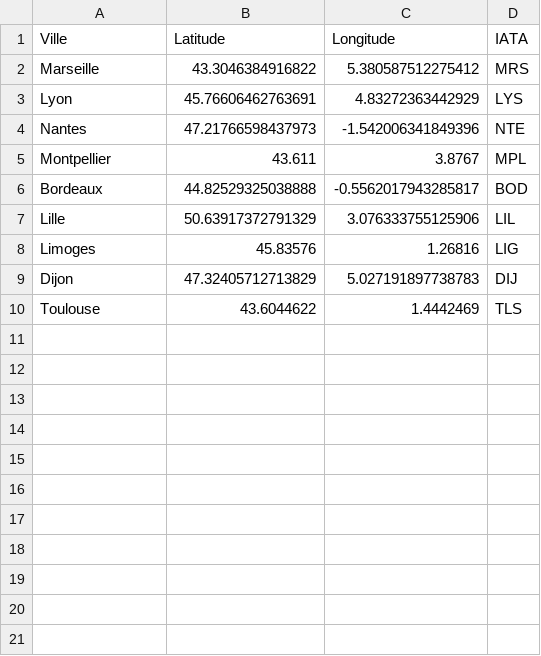
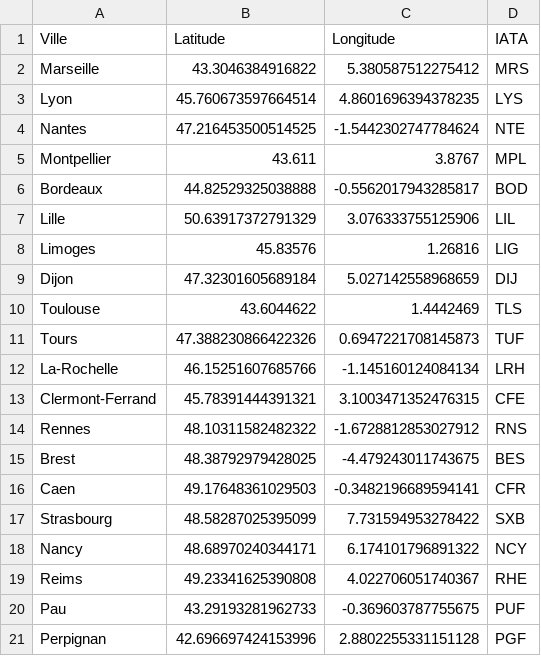
Before and after one commit to adatechschool/GreenHub, a CSV file: greenhub/src/main/java/com/greenhub/repository/cities.csv, drawn as a sheet.

Commit message:
first optimizations of main algo

```diff
--- a/greenhub/src/main/java/com/greenhub/repository/cities.csv
+++ b/greenhub/src/main/java/com/greenhub/repository/cities.csv
@@ -2,4 +2,4 @@ Ville,Latitude,Longitude,IATA
 Marseille,43.3046384916822,5.380587512275412,MRS
-Lyon,45.76606462763691,4.83272363442929,LYS
-Nantes,47.21766598437973,-1.542006341849396,NTE
+Lyon,45.760673597664514,4.8601696394378235,LYS
+Nantes,47.216453500514525,-1.5442302747784624,NTE
 Montpellier,43.611,3.8767,MPL
@@ -8,3 +8,14 @@ Lille,50.63917372791329,3.076333755125906,LIL
 Limoges,45.83576,1.26816,LIG
-Dijon,47.32405712713829, 5.027191897738783,DIJ
+Dijon,47.32301605689184,5.027142558968659,DIJ
 Toulouse,43.6044622,1.4442469,TLS
+Tours,47.388230866422326,0.6947221708145873,TUF
+La-Rochelle,46.15251607685766,-1.145160124084134,LRH
+Clermont-Ferrand,45.78391444391321,3.1003471352476315, CFE
+Rennes,48.10311582482322,-1.6728812853027912,RNS
+Brest,48.38792979428025,-4.479243011743675,BES
+Caen,49.17648361029503,-0.3482196689594141,CFR
+Strasbourg,48.58287025395099,7.731594953278422, SXB
+Nancy,48.68970240344171,6.174101796891322,NCY
+Reims,49.23341625390808,4.022706051740367,RHE
+Pau,43.29193281962733,-0.369603787755675,PUF
+Perpignan,42.696697424153996,2.8802255331151128,PGF
```
Also changed, not shown: 7 other files.
